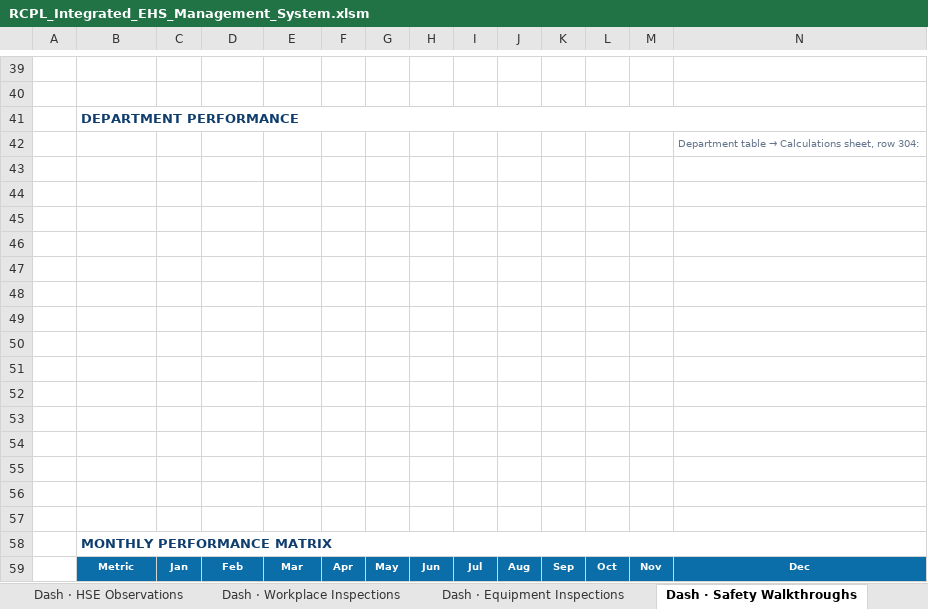
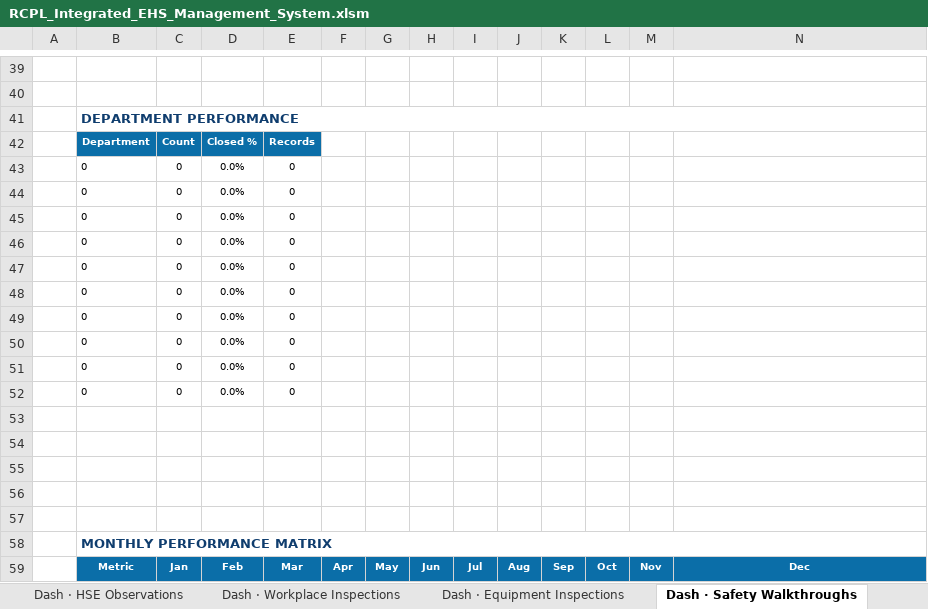
Before and after one commit to snlbk043-cell/hira, an Excel workbook: dashboard/RCPL_Integrated_EHS_Management_System.xlsm, sheet Dash · Safety Walkthroughs, drawn as a sheet; only a part is shown, gaps mark what is left out; values as stored, in another font and other column widths than the file's, no borders; charts and pictures and conditional formats not drawn; removed rows and columns are numbered as before the commit, all else as after; rows hold the shown columns only; the diff names each change by its address in the sheet, - before the commit and + after, or states it on an @@ line.

```diff
--- a/dashboard/RCPL_Integrated_EHS_Management_System.xlsm (sheet Dash · Safety Walkthroughs)
+++ b/dashboard/RCPL_Integrated_EHS_Management_System.xlsm (sheet Dash · Safety Walkthroughs)
-row 42:  |  |  |  |  |  |  |  |  |  |  |  |  | Department table → Calculations sheet, row 304:
-row 42: (empty)
+row 42:  | Department | Count | Closed % | Records
-B42:E42 fill: none
+B42:E42 fill: #0B6EA8
-row 43: (empty)
+row 43:  | 0 | 0 | 0.0% | 0
-row 44: (empty)
+row 44:  | 0 | 0 | 0.0% | 0
-row 45: (empty)
+row 45:  | 0 | 0 | 0.0% | 0
-row 46: (empty)
+row 46:  | 0 | 0 | 0.0% | 0
-row 47: (empty)
+row 47:  | 0 | 0 | 0.0% | 0
-row 48: (empty)
+row 48:  | 0 | 0 | 0.0% | 0
-row 49: (empty)
+row 49:  | 0 | 0 | 0.0% | 0
-row 50: (empty)
+row 50:  | 0 | 0 | 0.0% | 0
-row 51: (empty)
+row 51:  | 0 | 0 | 0.0% | 0
+row 52:  | 0 | 0 | 0.0% | 0
```
Also changed, not shown: sheet Calculations, sheet Executive Dashboard, sheet Leadership Review, sheet Dash · Stop Work Authority, sheet Dash · Toolbox Talks, sheet Dash · Safety Meetings, 19 more sheets, formulas that keep their value, charts or pictures, 4 other files.
